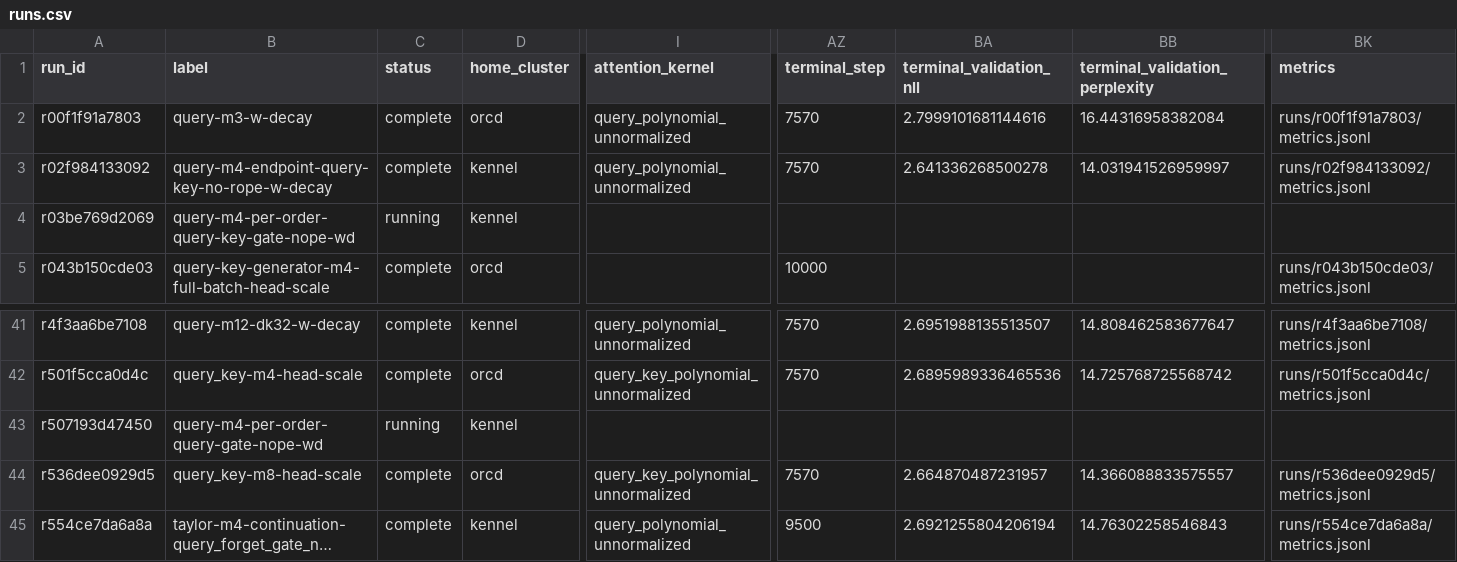
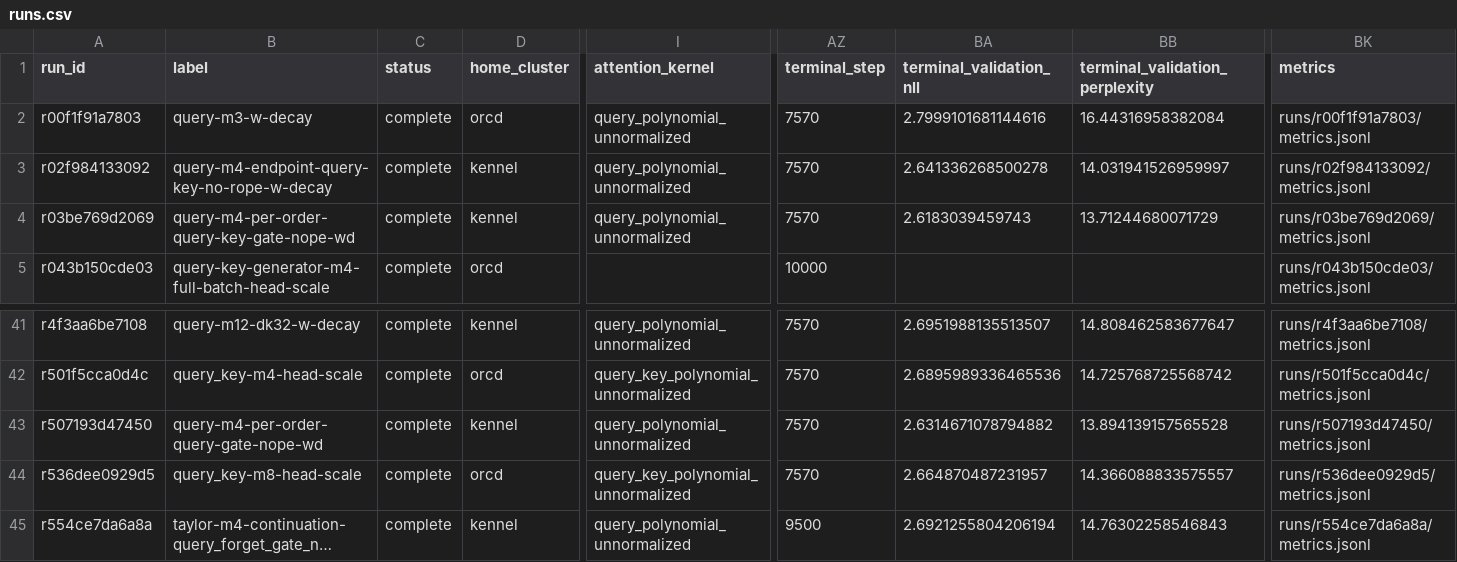
Before and after one commit to rafaelhanashiro/functional-memory, a CSV file: experiments/transformer_pp/runs.csv, drawn as a sheet; only a part is shown, gaps mark what is left out; long unchanged cells end in …; the diff names each change by its address in the sheet, - before the commit and + after, or states it on an @@ line.

```diff
--- a/experiments/transformer_pp/runs.csv
+++ b/experiments/transformer_pp/runs.csv
-C4 (status): running
+C4 (status): complete
-I4 (attention_kernel): (empty)
+I4 (attention_kernel): query_polynomial_unnormalized
-AZ4 (terminal_step): (empty)
+AZ4 (terminal_step): 7570
-BA4 (terminal_validation_nll): (empty)
+BA4 (terminal_validation_nll): 2.6183039459743
-BB4 (terminal_validation_perplexity): (empty)
+BB4 (terminal_validation_perplexity): 13.71244680071729
-BK4 (metrics): (empty)
+BK4 (metrics): runs/r03be769d2069/metrics.jsonl
-C43 (status): running
+C43 (status): complete
-I43 (attention_kernel): (empty)
+I43 (attention_kernel): query_polynomial_unnormalized
-AZ43 (terminal_step): (empty)
+AZ43 (terminal_step): 7570
-BA43 (terminal_validation_nll): (empty)
+BA43 (terminal_validation_nll): 2.6314671078794882
-BB43 (terminal_validation_perplexity): (empty)
+BB43 (terminal_validation_perplexity): 13.894139157565528
-BK43 (metrics): (empty)
+BK43 (metrics): runs/r507193d47450/metrics.jsonl
```
Also changed, not shown: experiments/transformer_pp/results/exploratory/query_distance_decay/summary.csv, 22 other files.
